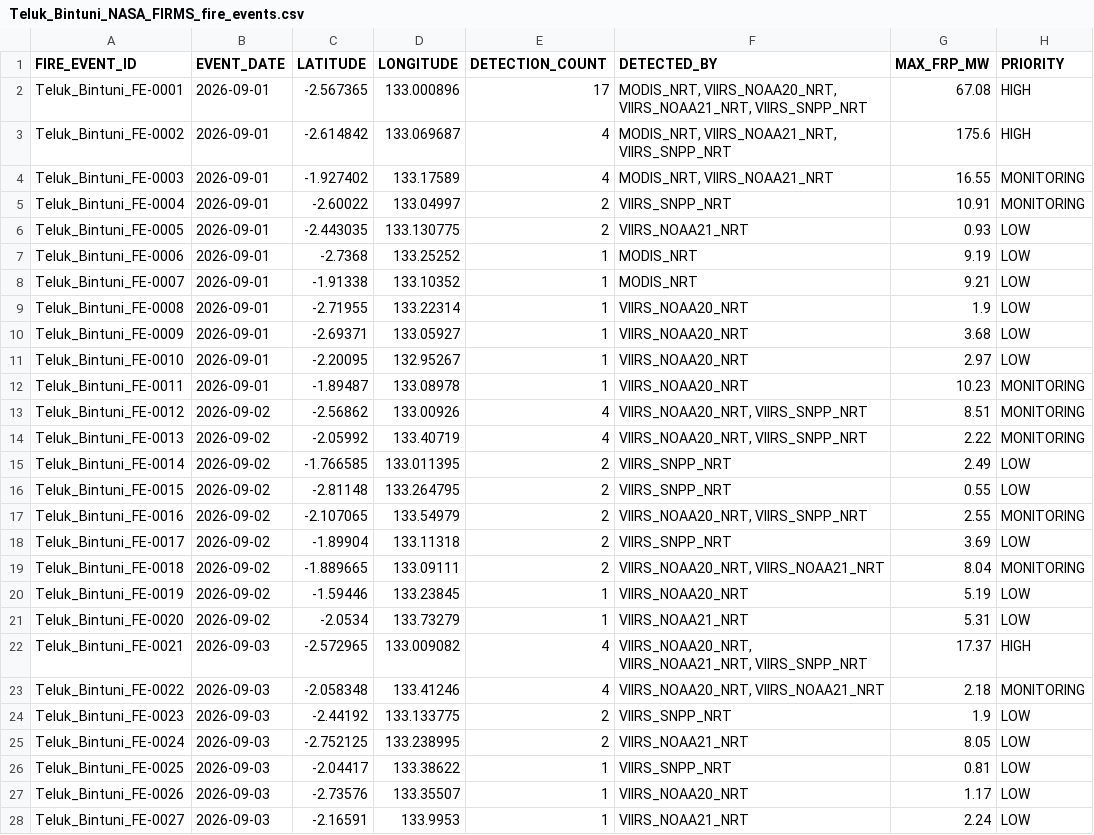
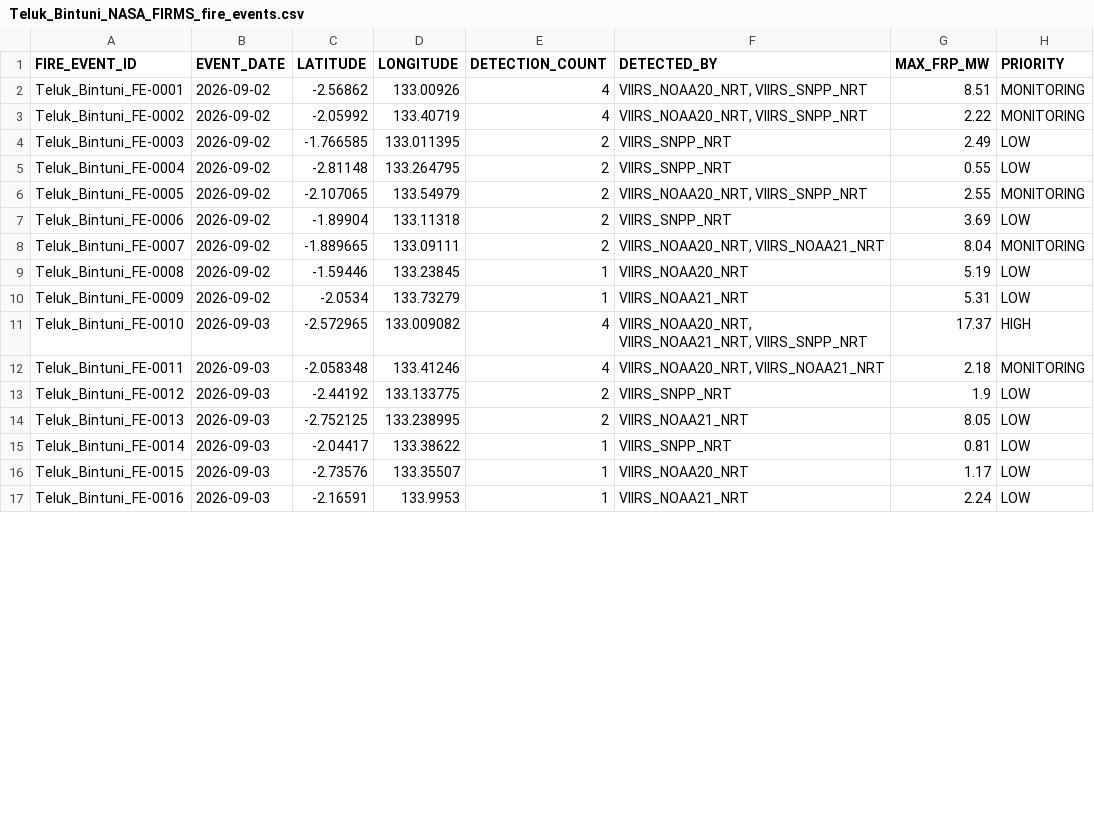
Before and after one commit to Indrmlnaa/Fire_Monitoring, a CSV file: data/v2/processed/Teluk_Bintuni_NASA_FIRMS_fire_events.csv, drawn as a sheet; only a part is shown; the diff covers the shown part only.

```diff
--- a/data/v2/processed/Teluk_Bintuni_NASA_FIRMS_fire_events.csv
+++ b/data/v2/processed/Teluk_Bintuni_NASA_FIRMS_fire_events.csv
@@ -1,28 +1,17 @@
 FIRE_EVENT_ID,EVENT_DATE,LATITUDE,LONGITUDE,DETECTION_COUNT,DETECTED_BY,MAX_FRP_MW,PRIORITY
-Teluk_Bintuni_FE-0001,2026-09-01,-2.567365,133.000896,17,"MODIS_NRT, VIIRS_NOAA20_NRT, VIIRS_NOAA21_NRT, VIIRS_SNPP_NRT",67.08,HIGH
-Teluk_Bintuni_FE-0002,2026-09-01,-2.614842,133.069687,4,"MODIS_NRT, VIIRS_NOAA21_NRT, VIIRS_SNPP_NRT",175.6,HIGH
-Teluk_Bintuni_FE-0003,2026-09-01,-1.927402,133.17589,4,"MODIS_NRT, VIIRS_NOAA21_NRT",16.55,MONITORING
-Teluk_Bintuni_FE-0004,2026-09-01,-2.60022,133.04997,2,VIIRS_SNPP_NRT,10.91,MONITORING
-Teluk_Bintuni_FE-0005,2026-09-01,-2.443035,133.130775,2,VIIRS_NOAA21_NRT,0.93,LOW
-Teluk_Bintuni_FE-0006,2026-09-01,-2.7368,133.25252,1,MODIS_NRT,9.19,LOW
-Teluk_Bintuni_FE-0007,2026-09-01,-1.91338,133.10352,1,MODIS_NRT,9.21,LOW
-Teluk_Bintuni_FE-0008,2026-09-01,-2.71955,133.22314,1,VIIRS_NOAA20_NRT,1.9,LOW
-Teluk_Bintuni_FE-0009,2026-09-01,-2.69371,133.05927,1,VIIRS_NOAA20_NRT,3.68,LOW
-Teluk_Bintuni_FE-0010,2026-09-01,-2.20095,132.95267,1,VIIRS_NOAA20_NRT,2.97,LOW
-Teluk_Bintuni_FE-0011,2026-09-01,-1.89487,133.08978,1,VIIRS_NOAA20_NRT,10.23,MONITORING
-Teluk_Bintuni_FE-0012,2026-09-02,-2.56862,133.00926,4,"VIIRS_NOAA20_NRT, VIIRS_SNPP_NRT",8.51,MONITORING
-Teluk_Bintuni_FE-0013,2026-09-02,-2.05992,133.40719,4,"VIIRS_NOAA20_NRT, VIIRS_SNPP_NRT",2.22,MONITORING
-Teluk_Bintuni_FE-0014,2026-09-02,-1.766585,133.011395,2,VIIRS_SNPP_NRT,2.49,LOW
-Teluk_Bintuni_FE-0015,2026-09-02,-2.81148,133.264795,2,VIIRS_SNPP_NRT,0.55,LOW
-Teluk_Bintuni_FE-0016,2026-09-02,-2.107065,133.54979,2,"VIIRS_NOAA20_NRT, VIIRS_SNPP_NRT",2.55,MONITORING
-Teluk_Bintuni_FE-0017,2026-09-02,-1.89904,133.11318,2,VIIRS_SNPP_NRT,3.69,LOW
-Teluk_Bintuni_FE-0018,2026-09-02,-1.889665,133.09111,2,"VIIRS_NOAA20_NRT, VIIRS_NOAA21_NRT",8.04,MONITORING
-Teluk_Bintuni_FE-0019,2026-09-02,-1.59446,133.23845,1,VIIRS_NOAA20_NRT,5.19,LOW
-Teluk_Bintuni_FE-0020,2026-09-02,-2.0534,133.73279,1,VIIRS_NOAA21_NRT,5.31,LOW
-Teluk_Bintuni_FE-0021,2026-09-03,-2.572965,133.009082,4,"VIIRS_NOAA20_NRT, VIIRS_NOAA21_NRT, VIIRS_SNPP_NRT",17.37,HIGH
-Teluk_Bintuni_FE-0022,2026-09-03,-2.058348,133.41246,4,"VIIRS_NOAA20_NRT, VIIRS_NOAA21_NRT",2.18,MONITORING
-Teluk_Bintuni_FE-0023,2026-09-03,-2.44192,133.133775,2,VIIRS_SNPP_NRT,1.9,LOW
-Teluk_Bintuni_FE-0024,2026-09-03,-2.752125,133.238995,2,VIIRS_NOAA21_NRT,8.05,LOW
-Teluk_Bintuni_FE-0025,2026-09-03,-2.04417,133.38622,1,VIIRS_SNPP_NRT,0.81,LOW
-Teluk_Bintuni_FE-0026,2026-09-03,-2.73576,133.35507,1,VIIRS_NOAA20_NRT,1.17,LOW
-Teluk_Bintuni_FE-0027,2026-09-03,-2.16591,133.9953,1,VIIRS_NOAA21_NRT,2.24,LOW
+Teluk_Bintuni_FE-0001,2026-09-02,-2.56862,133.00926,4,"VIIRS_NOAA20_NRT, VIIRS_SNPP_NRT",8.51,MONITORING
+Teluk_Bintuni_FE-0002,2026-09-02,-2.05992,133.40719,4,"VIIRS_NOAA20_NRT, VIIRS_SNPP_NRT",2.22,MONITORING
+Teluk_Bintuni_FE-0003,2026-09-02,-1.766585,133.011395,2,VIIRS_SNPP_NRT,2.49,LOW
+Teluk_Bintuni_FE-0004,2026-09-02,-2.81148,133.264795,2,VIIRS_SNPP_NRT,0.55,LOW
+Teluk_Bintuni_FE-0005,2026-09-02,-2.107065,133.54979,2,"VIIRS_NOAA20_NRT, VIIRS_SNPP_NRT",2.55,MONITORING
+Teluk_Bintuni_FE-0006,2026-09-02,-1.89904,133.11318,2,VIIRS_SNPP_NRT,3.69,LOW
+Teluk_Bintuni_FE-0007,2026-09-02,-1.889665,133.09111,2,"VIIRS_NOAA20_NRT, VIIRS_NOAA21_NRT",8.04,MONITORING
+Teluk_Bintuni_FE-0008,2026-09-02,-1.59446,133.23845,1,VIIRS_NOAA20_NRT,5.19,LOW
+Teluk_Bintuni_FE-0009,2026-09-02,-2.0534,133.73279,1,VIIRS_NOAA21_NRT,5.31,LOW
+Teluk_Bintuni_FE-0010,2026-09-03,-2.572965,133.009082,4,"VIIRS_NOAA20_NRT, VIIRS_NOAA21_NRT, VIIRS_SNPP_NRT",17.37,HIGH
+Teluk_Bintuni_FE-0011,2026-09-03,-2.058348,133.41246,4,"VIIRS_NOAA20_NRT, VIIRS_NOAA21_NRT",2.18,MONITORING
+Teluk_Bintuni_FE-0012,2026-09-03,-2.44192,133.133775,2,VIIRS_SNPP_NRT,1.9,LOW
+Teluk_Bintuni_FE-0013,2026-09-03,-2.752125,133.238995,2,VIIRS_NOAA21_NRT,8.05,LOW
+Teluk_Bintuni_FE-0014,2026-09-03,-2.04417,133.38622,1,VIIRS_SNPP_NRT,0.81,LOW
+Teluk_Bintuni_FE-0015,2026-09-03,-2.73576,133.35507,1,VIIRS_NOAA20_NRT,1.17,LOW
+Teluk_Bintuni_FE-0016,2026-09-03,-2.16591,133.9953,1,VIIRS_NOAA21_NRT,2.24,LOW
```
Also changed, not shown: 5 edited cells elsewhere in this file, data/v2/processed/OKI_NASA_FIRMS_fire_events.csv, data/v2/processed/OKI_fire_events_rainfall.csv, 2 other files.
